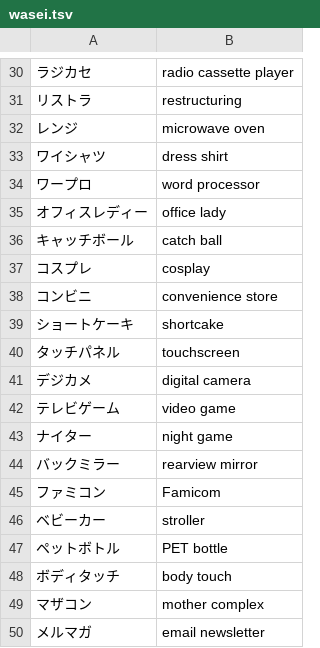
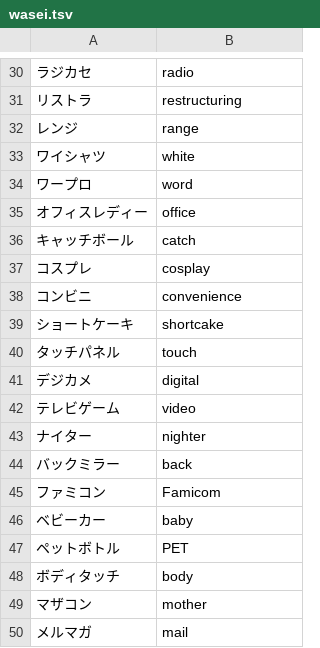
Before and after one commit to J-KAMMA/compound-ime, a TSV file: tools/data/wasei.tsv, drawn as a sheet; only a part is shown, gaps mark what is left out; the diff covers the shown part only.

```diff
--- a/tools/data/wasei.tsv
+++ b/tools/data/wasei.tsv
@@ -30,21 +30,21 @@
-ラジカセ	radio cassette player
+ラジカセ	radio
 リストラ	restructuring
-レンジ	microwave oven
-ワイシャツ	dress shirt
-ワープロ	word processor
-オフィスレディー	office lady
-キャッチボール	catch ball
+レンジ	range
+ワイシャツ	white
+ワープロ	word
+オフィスレディー	office
+キャッチボール	catch
 コスプレ	cosplay
-コンビニ	convenience store
+コンビニ	convenience
 ショートケーキ	shortcake
-タッチパネル	touchscreen
-デジカメ	digital camera
-テレビゲーム	video game
-ナイター	night game
-バックミラー	rearview mirror
+タッチパネル	touch
+デジカメ	digital
+テレビゲーム	video
+ナイター	nighter
+バックミラー	back
 ファミコン	Famicom
-ベビーカー	stroller
-ペットボトル	PET bottle
-ボディタッチ	body touch
-マザコン	mother complex
-メルマガ	email newsletter
+ベビーカー	baby
+ペットボトル	PET
+ボディタッチ	body
+マザコン	mother
+メルマガ	mail
```
Also changed, not shown: 20 edited cells elsewhere in this file, 13 other files.
